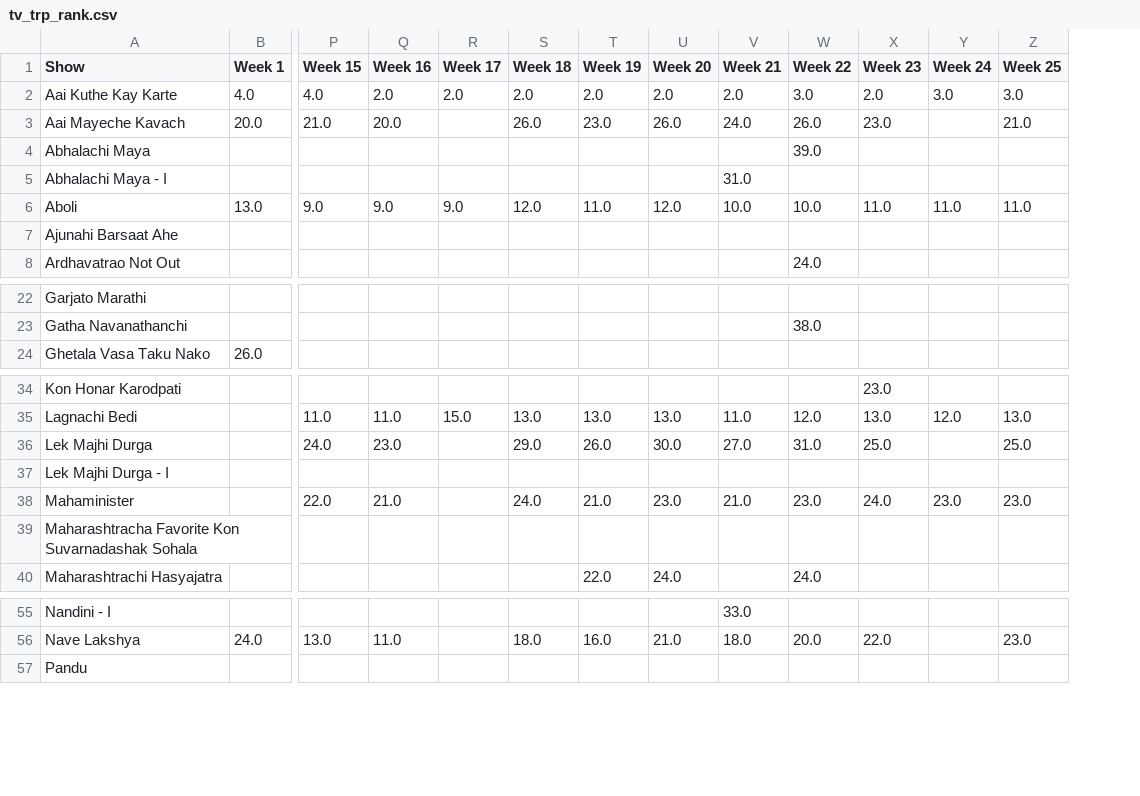
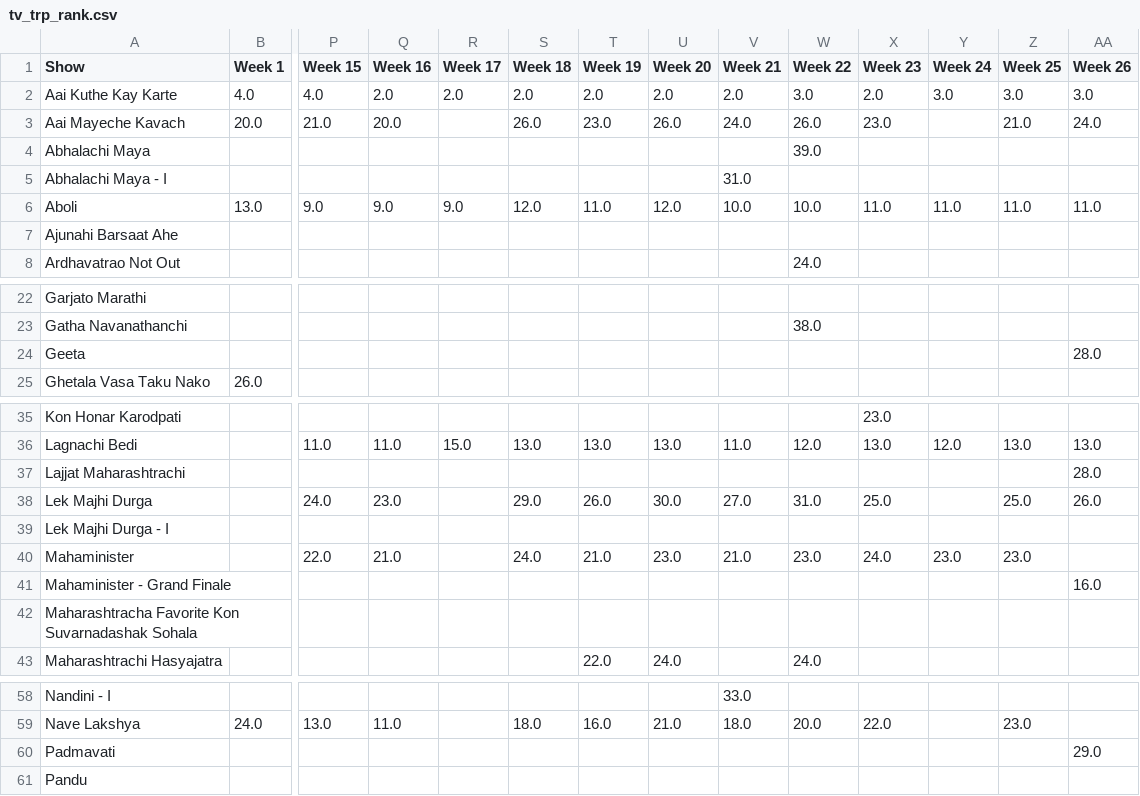
Before and after one commit to rohitk04/marathi-shows-data, a CSV file: data/csv/shows/tv/tv_trp_rank.csv, drawn as a sheet; only a part is shown, gaps mark what is left out; rows hold the shown columns only; the diff names each change by its address in the sheet, - before the commit and + after, or states it on an @@ line.

Commit message:
Added week 26 data for tv trp along with backup

```diff
--- a/data/csv/shows/tv/tv_trp_rank.csv
+++ b/data/csv/shows/tv/tv_trp_rank.csv
+column AA (Week 26), rows 2-6: 3.0 | 24.0 |  |  | 11.0; row 36: 13.0; row 38: 26.0
+row 24: Geeta |  |  |  |  |  |  |  |  |  |  |  |  | 28.0
+row 37: Lajjat Maharashtrachi |  |  |  |  |  |  |  |  |  |  |  |  | 28.0
+row 41: Mahaminister - Grand Finale |  |  |  |  |  |  |  |  |  |  |  |  | 16.0
+row 60: Padmavati |  |  |  |  |  |  |  |  |  |  |  |  | 29.0
```
Also changed, not shown: data/csv/shows/info.csv, data/csv/shows/tv/tv_trp_trp.csv, 2 other files.
